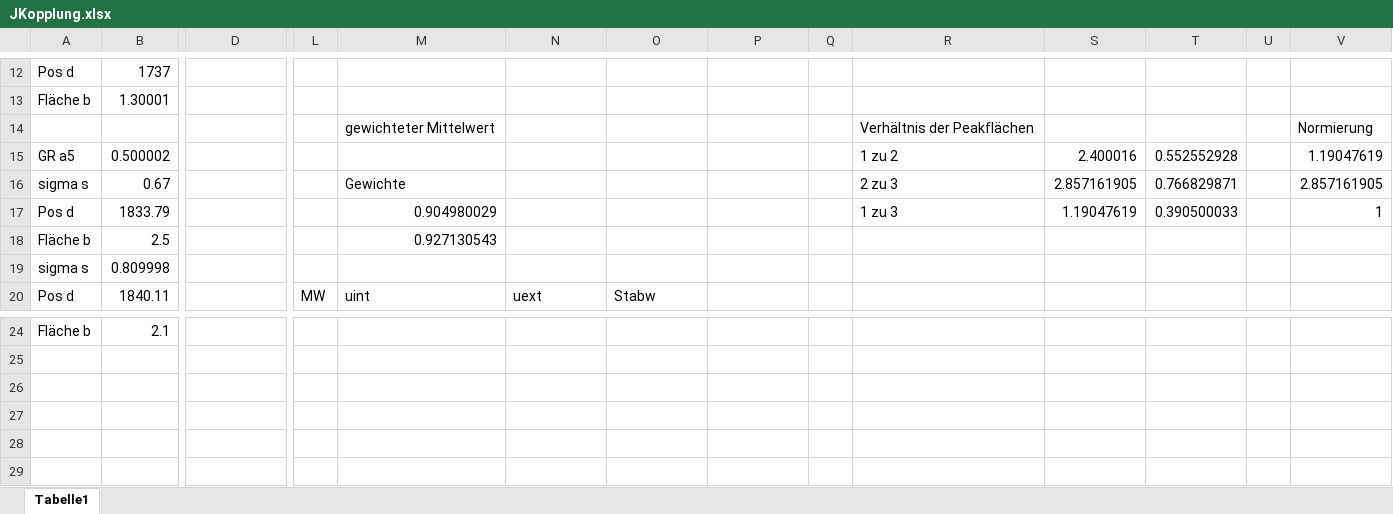
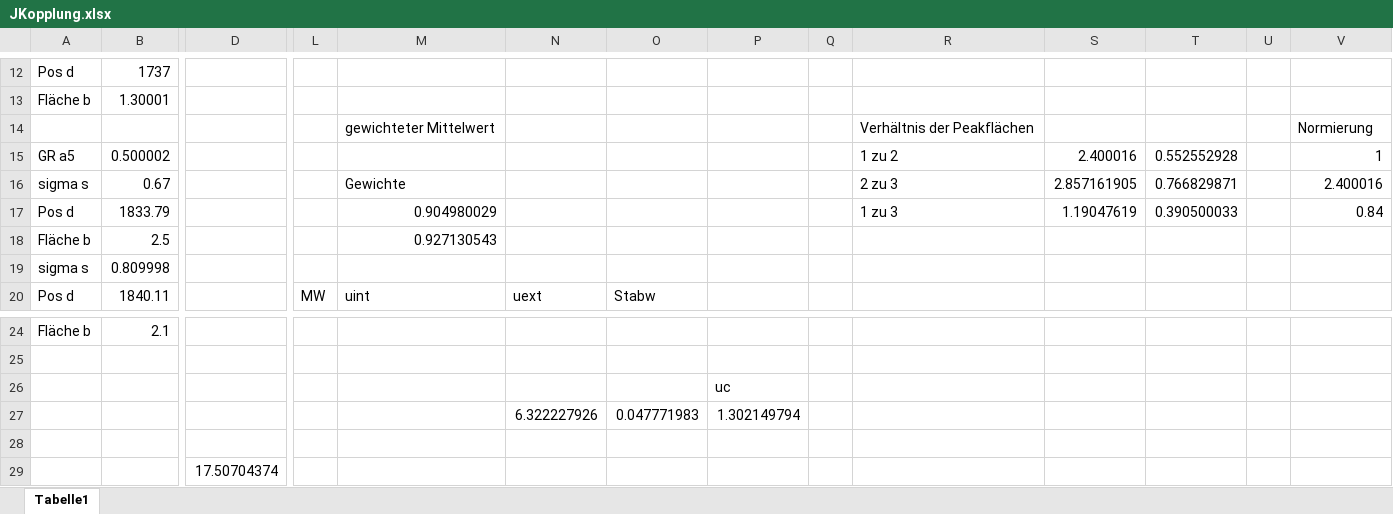
Before and after one commit to Philipp-Gebauer/EFNMR-Remote, an Excel workbook: Auswertung-MR/Excel/JKopplung.xlsx, sheet Tabelle1, drawn as a sheet; only a part is shown, gaps mark what is left out; values as stored, in another font and other column widths than the file's, no borders; rows hold the shown columns only; the diff names each change by its address in the sheet, - before the commit and + after, or states it on an @@ line.

```diff
--- a/Auswertung-MR/Excel/JKopplung.xlsx (sheet Tabelle1)
+++ b/Auswertung-MR/Excel/JKopplung.xlsx (sheet Tabelle1)
-V15: 1.19047619
+V15: 1
-V16: 2.857161905
+V16: 2.400016
-V17: 1
+V17: 0.84
-P26: (empty)
+P26: uc
+row 27:  |  |  |  |  | 6.322227926 | 0.047771983 | 1.302149794
+row 28: (empty)
+row 29:  |  | 17.50704374
```
Also changed, not shown: 13 other files.
